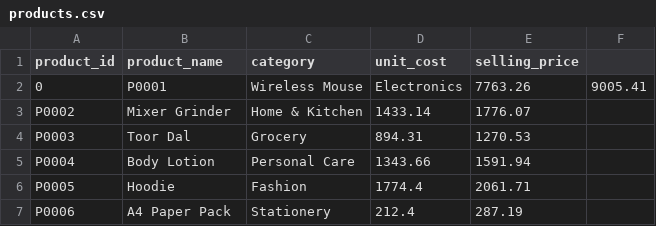
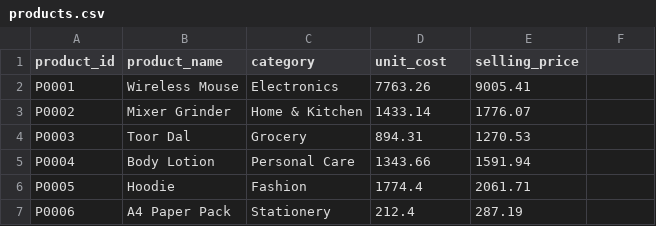
Before and after one commit to pkkashyap2004/RetailPulse, a CSV file: data/raw/products.csv, drawn as a sheet; only a part is shown.

Commit message:
Fix CSV row index artifact

```diff
--- a/data/raw/products.csv
+++ b/data/raw/products.csv
@@ -1,3 +1,3 @@
 product_id,product_name,category,unit_cost,selling_price
-0,P0001,Wireless Mouse,Electronics,7763.26,9005.41
+P0001,Wireless Mouse,Electronics,7763.26,9005.41
 P0002,Mixer Grinder,Home & Kitchen,1433.14,1776.07
```
